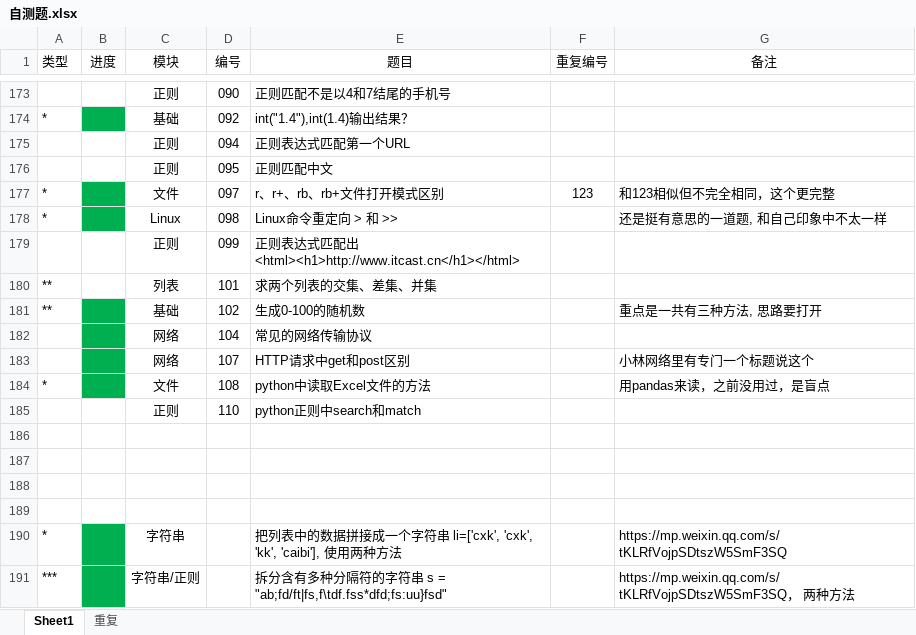
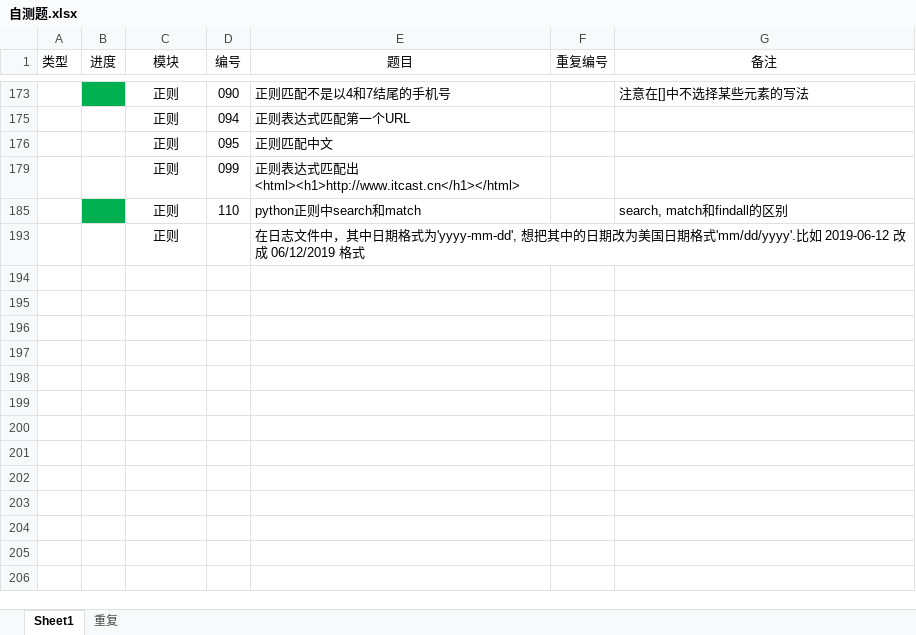
Before and after one commit to GregoryShen/00-Python, an Excel workbook: 017 面试题/自测题.xlsx, sheet Sheet1, drawn as a sheet; only a part is shown, gaps mark what is left out; the shorter side is filled out with more unchanged rows; values as stored, in another font and other column widths than the file's, no borders; the diff covers the shown part only; the diff names each change by its address in the sheet, - before the commit and + after, or states it on an @@ line.

```diff
--- a/017 面试题/自测题.xlsx (sheet Sheet1)
+++ b/017 面试题/自测题.xlsx (sheet Sheet1)
-B173 fill: none
+B173 fill: #00B050
-G173 (备注): (empty)
+G173 (备注): 注意在[]中不选择某些元素的写法
@@ row 174 hidden: * |  | 基础 | 092 | int("1.4"),int(1.4)输出结果？ @@
@@ row 177 hidden: * |  | 文件 | 097 | r、r+、rb、rb+文件打开模式区别 | 123 | 和123相似但不完全相同，这个更完整 @@
@@ row 178 hidden: * |  | Linux | 098 | Linux命令重定向 > 和 >> |  | 还是挺有意思的一道题, 和自己印象中不太一样 @@
@@ row 180 hidden: ** |  | 列表 | 101 | 求两个列表的交集、差集、并集 @@
@@ row 181 hidden: ** |  | 基础 | 102 | 生成0-100的随机数 |  | 重点是一共有三种方法, 思路要打开 @@
@@ row 182 hidden:  |  | 网络 | 104 | 常见的网络传输协议 @@
@@ row 183 hidden:  |  | 网络 | 107 | HTTP请求中get和post区别 |  | 小林网络里有专门一个标题说这个 @@
@@ row 184 hidden: * |  | 文件 | 108 | python中读取Excel文件的方法 |  | 用pandas来读，之前没用过，是盲点 @@
-B185 fill: none
+B185 fill: #00B050
-G185 (备注): (empty)
+G185 (备注): search, match和findall的区别
-row 186: (empty)
-row 187: (empty)
-row 188: (empty)
-row 189: (empty)
@@ row 190 hidden: * |  | 字符串 |  | 把列表中的数据拼接成一个字符串 li=['cxk', 'cxk', 'kk', 'caibi'], 使用两种方法 |  | https://mp.weixin.qq.com/s/tKLRfVojpSDtszW5SmF3SQ @@
@@ row 191 hidden: *** |  | 字符串/正则 |  | 拆分含有多种分隔符的字符串 s = "ab;fd/ft|fs,f\tdf.fss*dfd;fs:uu}fsd" |  | https://mp.weixin.qq.com/s/tKLRfVojpSDtszW5SmF3SQ， 两种方法 @@
```
Also changed, not shown: 8 removed rows, 171 hidden or unhidden rows, 6 edited cells and cell formats elsewhere in this sheet, 2 other files.
